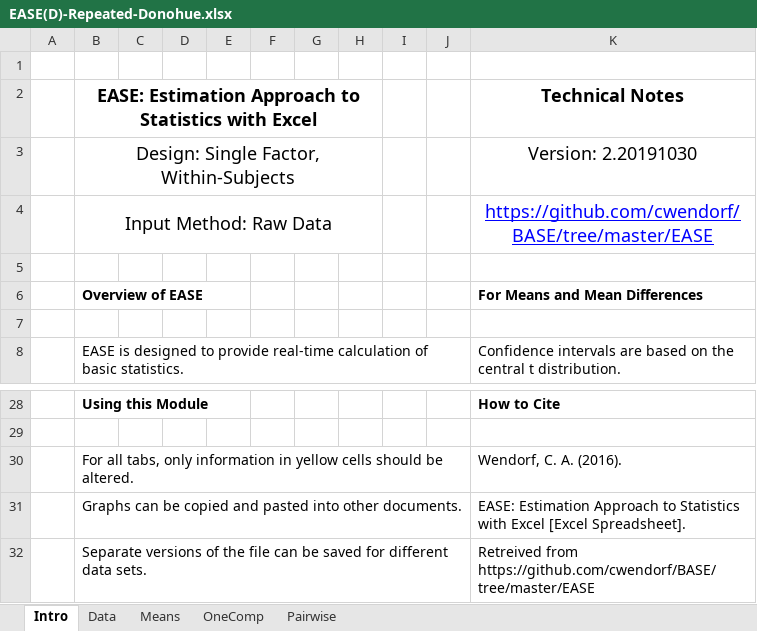
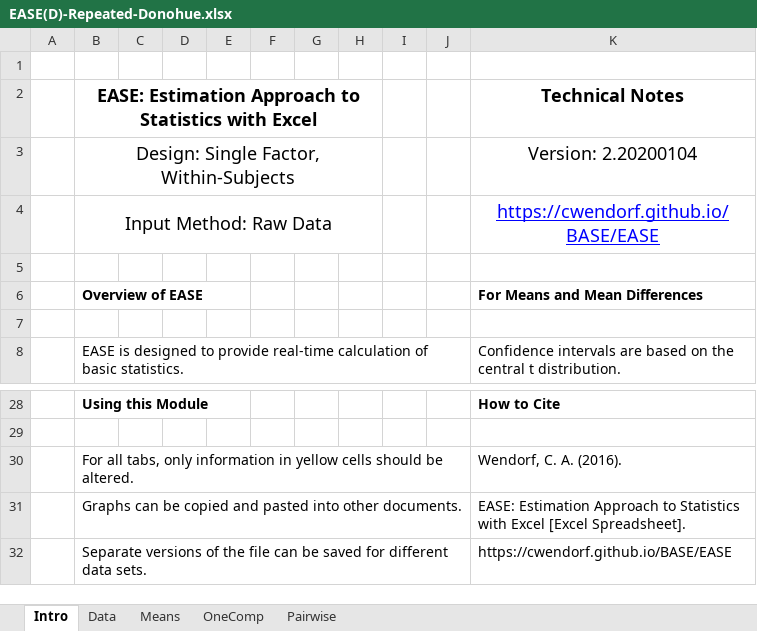
Before and after one commit to cwendorf/BASE, an Excel workbook: EASE/EASE(D)-Repeated-Donohue.xlsx, sheet Intro, drawn as a sheet; only a part is shown, gaps mark what is left out; values as stored, in another font and other column widths than the file's, no borders; the diff names each change by its address in the sheet, - before the commit and + after, or states it on an @@ line.

```diff
--- a/EASE/EASE(D)-Repeated-Donohue.xlsx (sheet Intro)
+++ b/EASE/EASE(D)-Repeated-Donohue.xlsx (sheet Intro)
-K3: Version: 2.20191030
+K3: Version: 2.20200104
-K4: https://github.com/cwendorf/BASE/tree/master/EASE
+K4: https://cwendorf.github.io/BASE/EASE
-K32: Retreived from https://github.com/cwendorf/BASE/tree/master/EASE
+K32: https://cwendorf.github.io/BASE/EASE
```
Also changed, not shown: CREATE/CREATE(D)-AllDesigns-Tutorial.xlsx, EASE/EASE(D)-OneWay-Rattan.xlsx, 6 other files.
